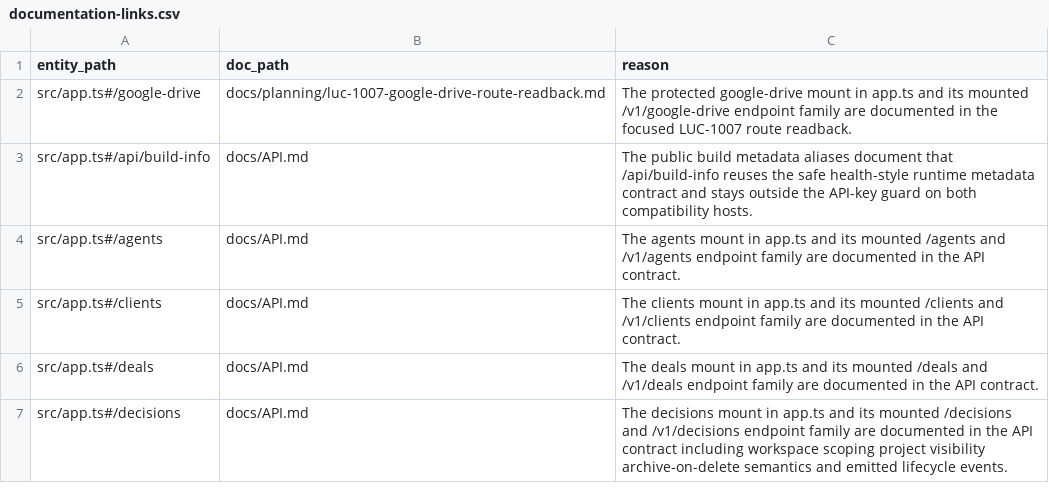
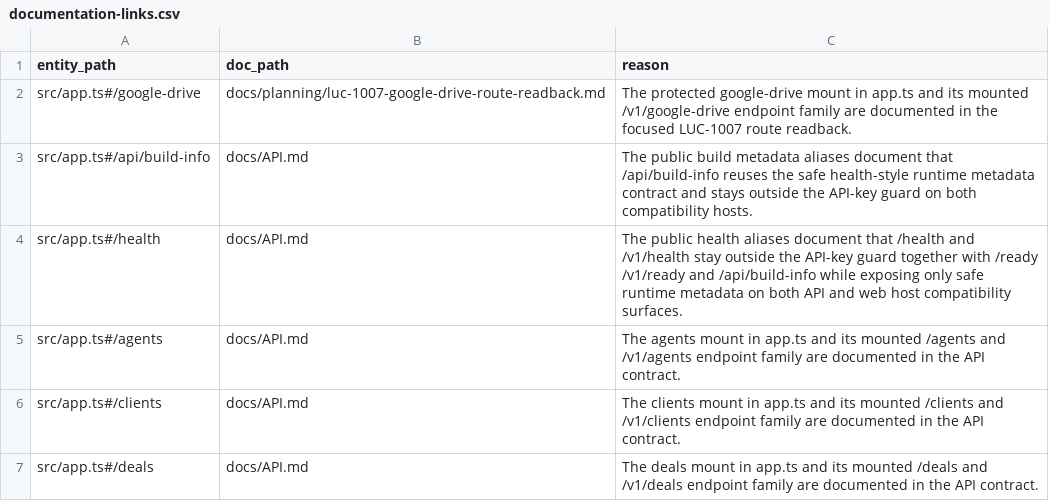
Before and after one commit to Wroblewski-Patryk/Roost, a CSV file: docs/architecture/relations/documentation-links.csv, drawn as a sheet; only a part is shown; the shorter side is filled out with more unchanged rows; the diff names each change by its address in the sheet, - before the commit and + after, or states it on an @@ line.

Commit message:
docs: close LUC-1277 health doc-link packet

```diff
--- a/docs/architecture/relations/documentation-links.csv
+++ b/docs/architecture/relations/documentation-links.csv
+row 4: src/app.ts#/health | docs/API.md | The public health aliases document that /health and /v1/health stay outside the API-key guard together with /ready /v1/ready and /api/build-info while exposing only safe runtime metadata on both API and web host compatibility surfaces.
```
Also changed, not shown: 28 other files.
